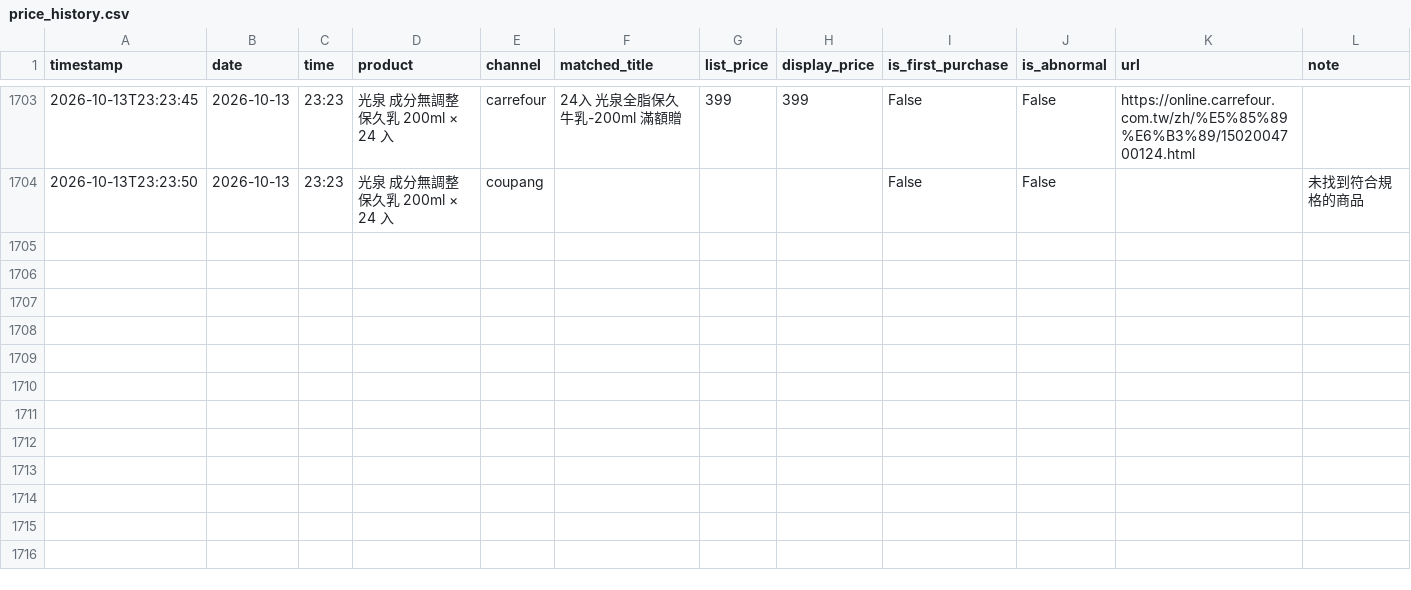
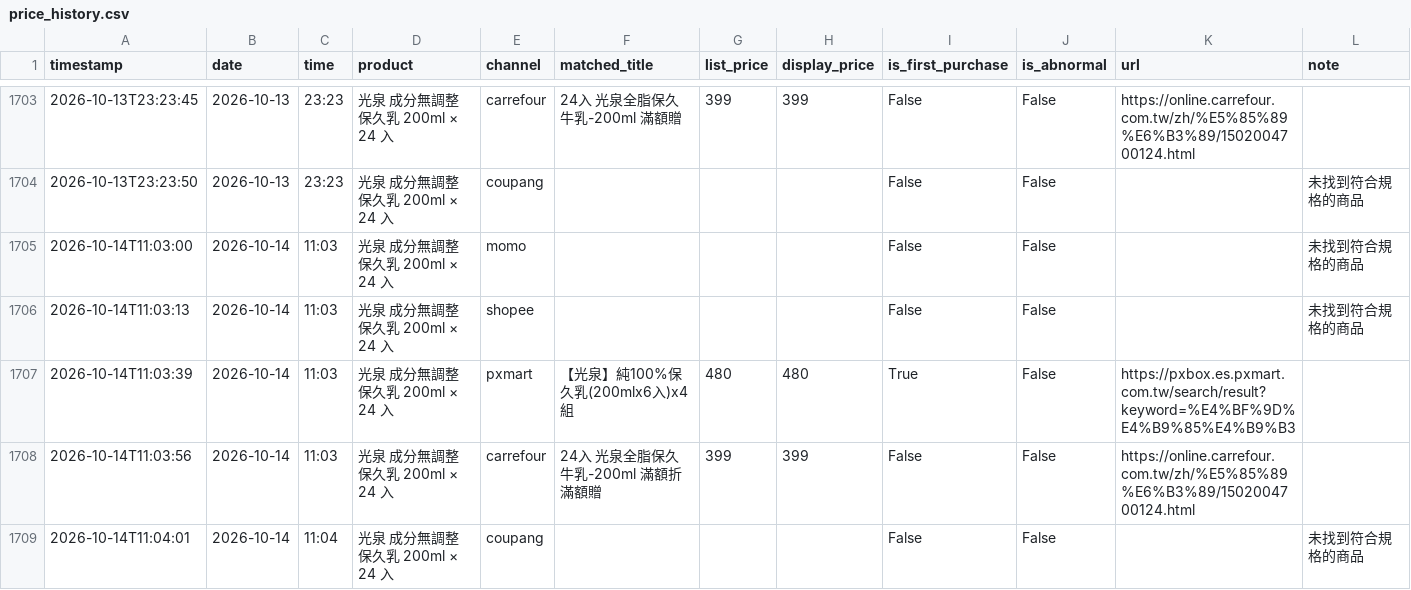
Before and after one commit to v0989575670-lang/price, a CSV file: data/price_history.csv, drawn as a sheet; only a part is shown, gaps mark what is left out.

```diff
--- a/data/price_history.csv
+++ b/data/price_history.csv
@@ -1704 +1704,6 @@ timestamp,date,time,product,channel,matched_title,list_price,display_price,is_fi
 2026-10-13T23:23:50,2026-10-13,23:23,光泉 成分無調整 保久乳 200ml × 24 入,coupang,,,,False,False,,未找到符合規格的商品
+2026-10-14T11:03:00,2026-10-14,11:03,光泉 成分無調整 保久乳 200ml × 24 入,momo,,,,False,False,,未找到符合規格的商品
+2026-10-14T11:03:13,2026-10-14,11:03,光泉 成分無調整 保久乳 200ml × 24 入,shopee,,,,False,False,,未找到符合規格的商品
+2026-10-14T11:03:39,2026-10-14,11:03,光泉 成分無調整 保久乳 200ml × 24 入,pxmart,【光泉】純100%保久乳(200mlx6入)x4組,480,480,True,False,https://pxbox.es.pxmart.com.tw/search/result?keyword=%E4%BF%9D%E4%B9%85%E4%B9%B3,
+2026-10-14T11:03:56,2026-10-14,11:03,光泉 成分無調整 保久乳 200ml × 24 入,carrefour,24入 光泉全脂保久牛乳-200ml 滿額折 滿額贈,399,399,False,False,https://online.carrefour.com.tw/zh/%E5%85%89%E6%B3%89/1502004700124.html,
+2026-10-14T11:04:01,2026-10-14,11:04,光泉 成分無調整 保久乳 200ml × 24 入,coupang,,,,False,False,,未找到符合規格的商品
```
